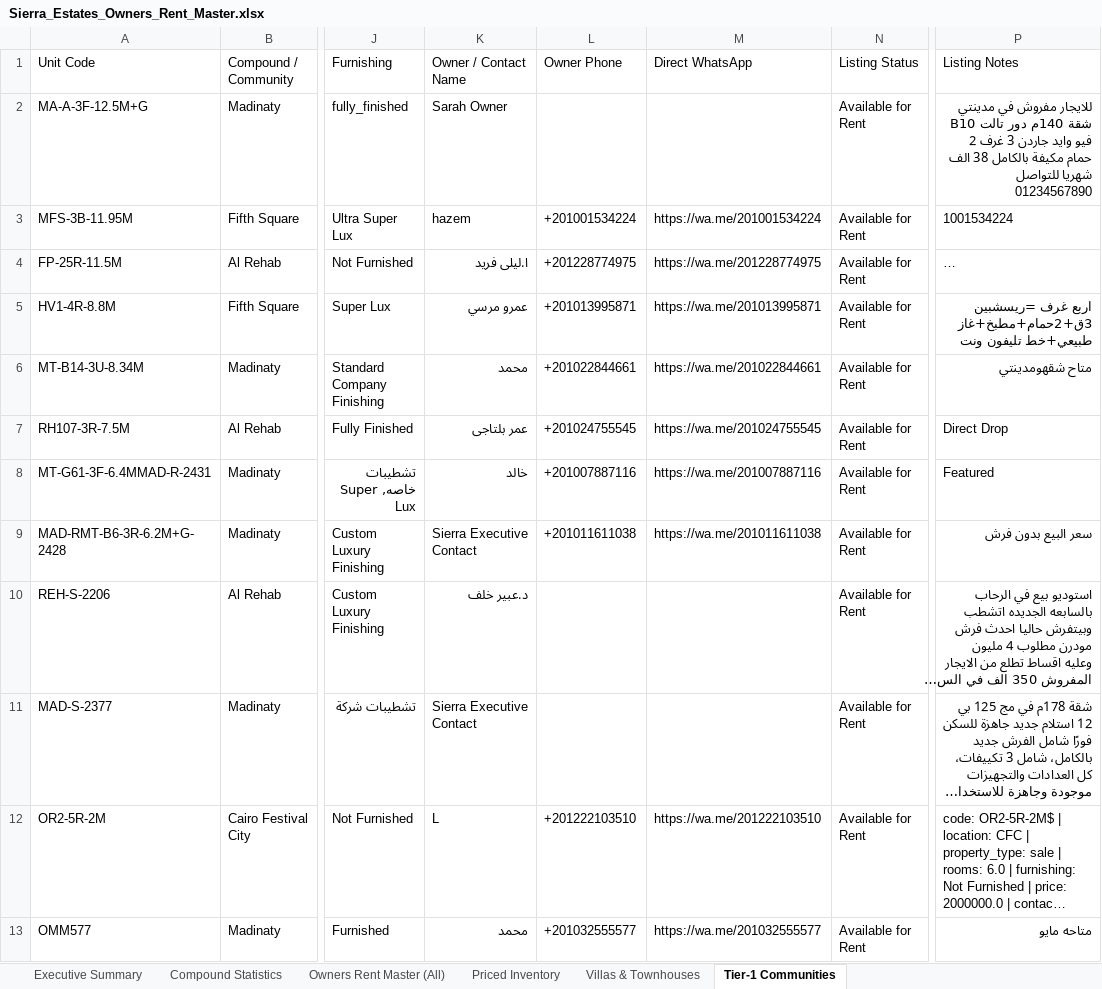
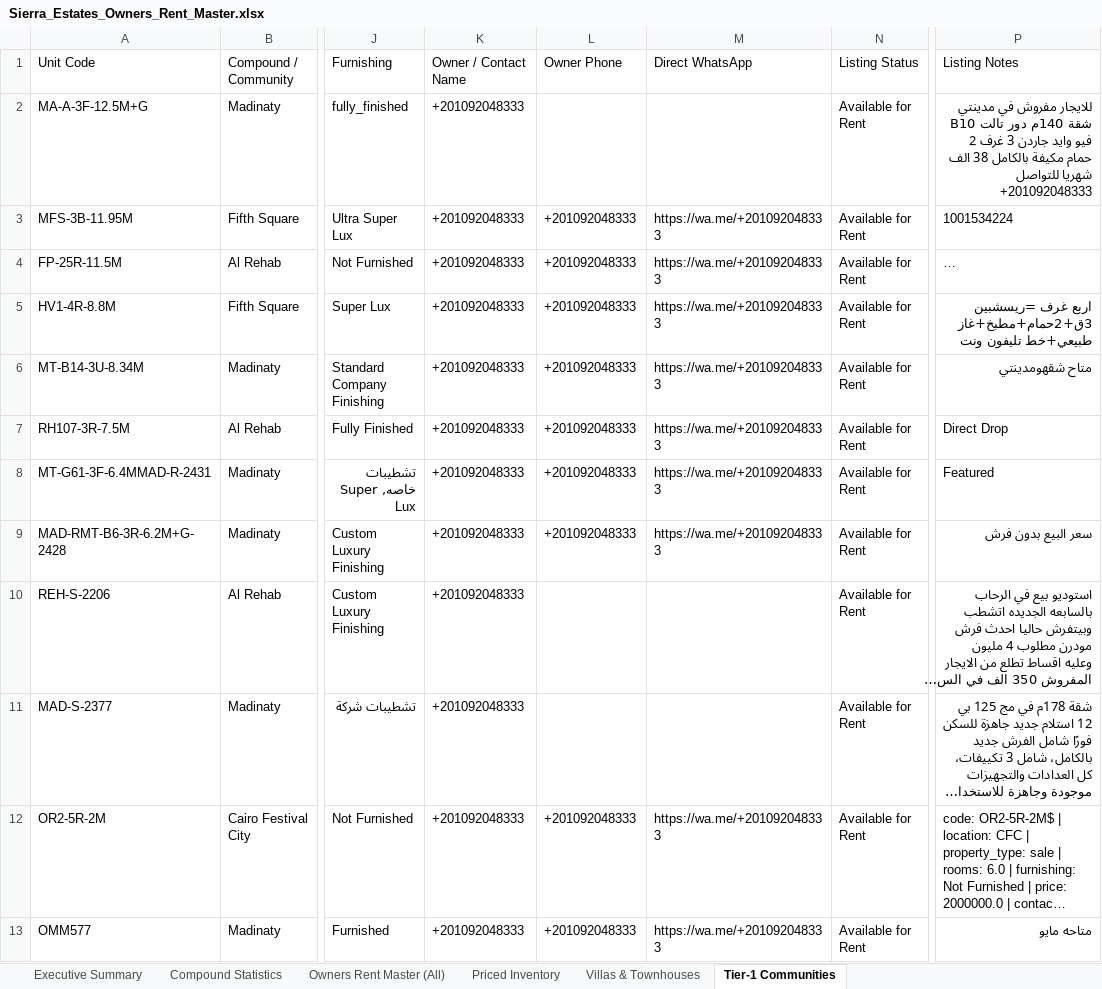
Before and after one commit to sierrablue8866-droid/SE-Vercel-deploy-main, an Excel workbook: apps/sierra-estates-realty/public/downloads/Sierra_Estates_Owners_Rent_Master.xlsx, sheet Tier-1 Communities, drawn as a sheet; only a part is shown, gaps mark what is left out; long unchanged cells end in …; values as stored, in another font and other column widths than the file's, no borders; the diff covers the shown part only; the diff names each change by its address in the sheet, - before the commit and + after, or states it on an @@ line.

```diff
--- a/apps/sierra-estates-realty/public/downloads/Sierra_Estates_Owners_Rent_Master.xlsx (sheet Tier-1 Communities)
+++ b/apps/sierra-estates-realty/public/downloads/Sierra_Estates_Owners_Rent_Master.xlsx (sheet Tier-1 Communities)
-K2 (Owner / Contact Name): Sarah Owner
+K2 (Owner / Contact Name): +201092048333
-P2 (Listing Notes): …شهريا للتواصل 01234567890
+P2 (Listing Notes): …شهريا للتواصل +201092048333
-K3 (Owner / Contact Name): hazem
+K3 (Owner / Contact Name): +201092048333
-L3 (Owner Phone): +201001534224
+L3 (Owner Phone): +201092048333
-M3 (Direct WhatsApp): https://wa.me/201001534224
+M3 (Direct WhatsApp): https://wa.me/+201092048333
-K4 (Owner / Contact Name): ا.ليلى فريد
+K4 (Owner / Contact Name): +201092048333
-L4 (Owner Phone): +201228774975
+L4 (Owner Phone): +201092048333
-M4 (Direct WhatsApp): https://wa.me/201228774975
+M4 (Direct WhatsApp): https://wa.me/+201092048333
-K5 (Owner / Contact Name): عمرو مرسي
+K5 (Owner / Contact Name): +201092048333
-L5 (Owner Phone): +201013995871
+L5 (Owner Phone): +201092048333
-M5 (Direct WhatsApp): https://wa.me/201013995871
+M5 (Direct WhatsApp): https://wa.me/+201092048333
-K6 (Owner / Contact Name): محمد
+K6 (Owner / Contact Name): +201092048333
-L6 (Owner Phone): +201022844661
+L6 (Owner Phone): +201092048333
-M6 (Direct WhatsApp): https://wa.me/201022844661
+M6 (Direct WhatsApp): https://wa.me/+201092048333
-K7 (Owner / Contact Name): عمر بلتاجى
+K7 (Owner / Contact Name): +201092048333
-L7 (Owner Phone): +201024755545
+L7 (Owner Phone): +201092048333
-M7 (Direct WhatsApp): https://wa.me/201024755545
+M7 (Direct WhatsApp): https://wa.me/+201092048333
-K8 (Owner / Contact Name): خالد
+K8 (Owner / Contact Name): +201092048333
-L8 (Owner Phone): +201007887116
+L8 (Owner Phone): +201092048333
-M8 (Direct WhatsApp): https://wa.me/201007887116
+M8 (Direct WhatsApp): https://wa.me/+201092048333
-K9 (Owner / Contact Name): Sierra Executive Contact
+K9 (Owner / Contact Name): +201092048333
-L9 (Owner Phone): +201011611038
+L9 (Owner Phone): +201092048333
-M9 (Direct WhatsApp): https://wa.me/201011611038
+M9 (Direct WhatsApp): https://wa.me/+201092048333
-K10 (Owner / Contact Name): د.عبير خلف
+K10 (Owner / Contact Name): +201092048333
-K11 (Owner / Contact Name): Sierra Executive Contact
+K11 (Owner / Contact Name): +201092048333
-K12 (Owner / Contact Name): L
+K12 (Owner / Contact Name): +201092048333
-L12 (Owner Phone): +201222103510
+L12 (Owner Phone): +201092048333
-M12 (Direct WhatsApp): https://wa.me/201222103510
+M12 (Direct WhatsApp): https://wa.me/+201092048333
-K13 (Owner / Contact Name): محمد
+K13 (Owner / Contact Name): +201092048333
-L13 (Owner Phone): +201032555577
+L13 (Owner Phone): +201092048333
-M13 (Direct WhatsApp): https://wa.me/201032555577
+M13 (Direct WhatsApp): https://wa.me/+201092048333
```
Also changed, not shown: 495 edited cells elsewhere in this sheet, sheet Owners Rent Master (All), sheet Priced Inventory, sheet Villas & Townhouses, 17 other files.
